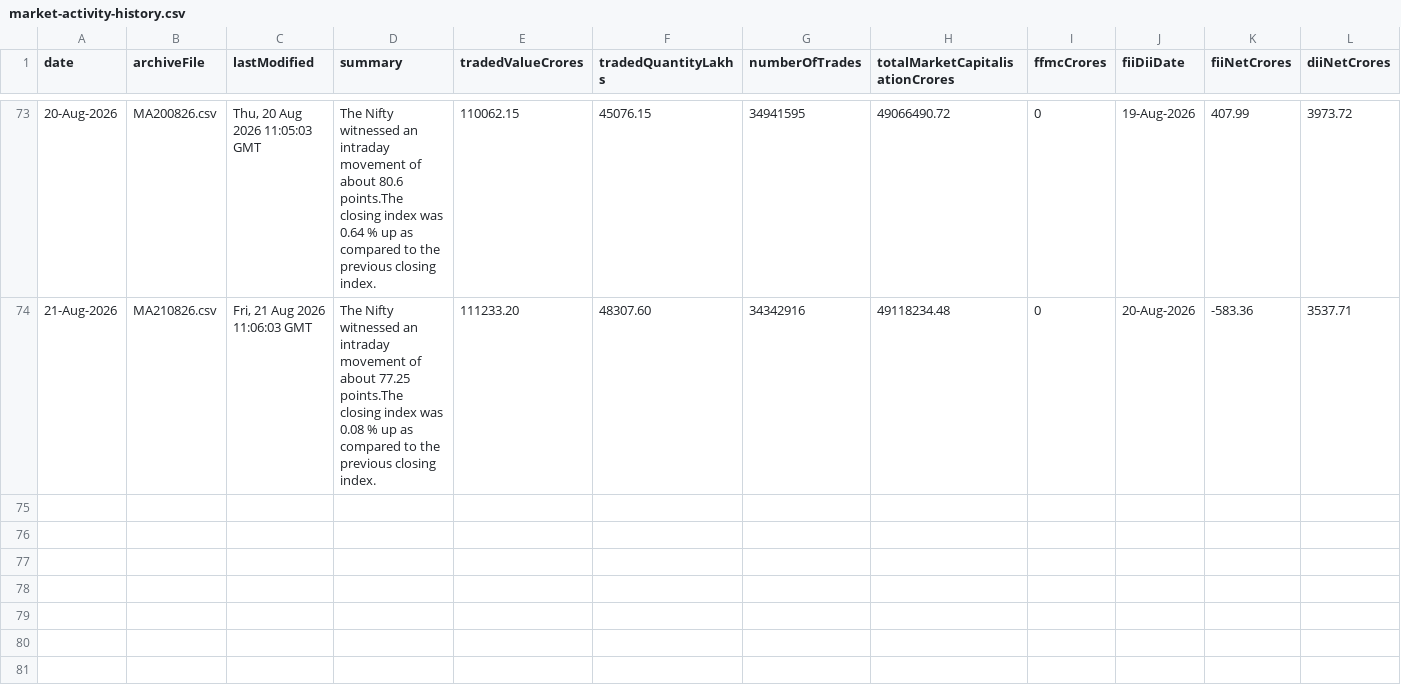
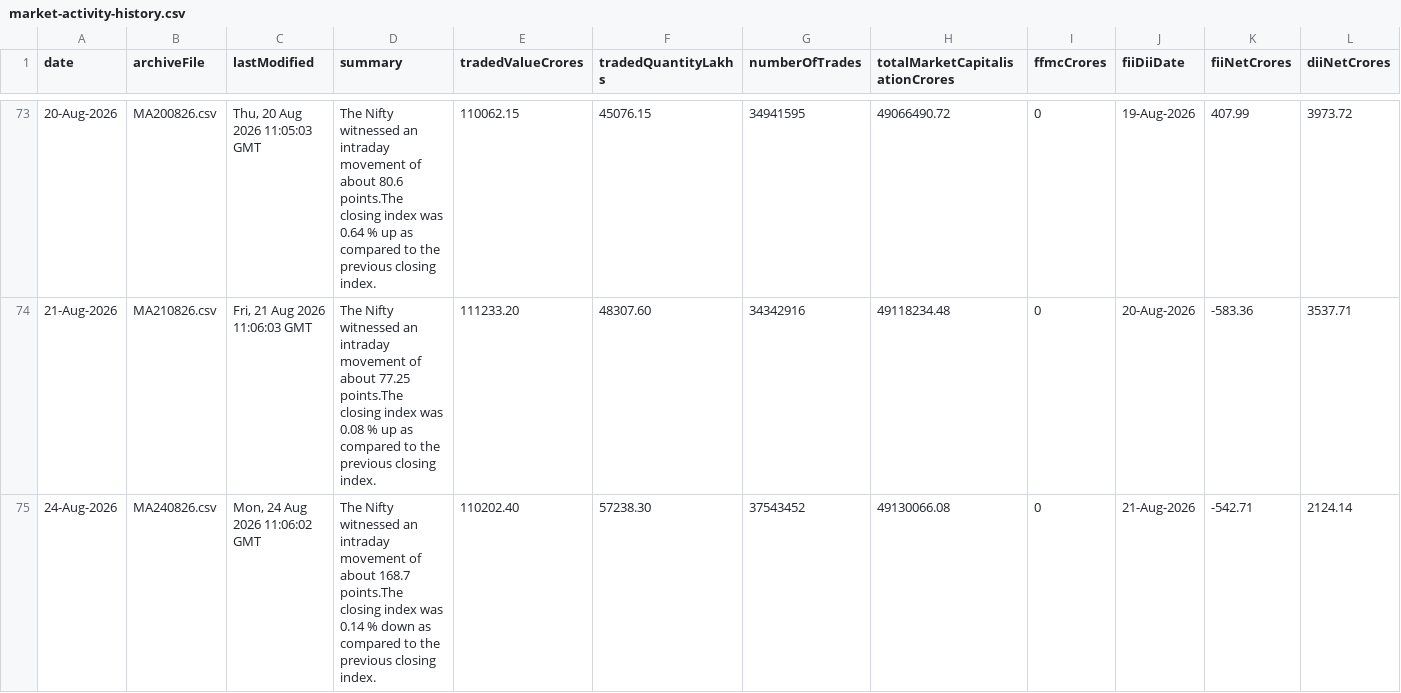
Before and after one commit to shivaraj-arch/niftyanalytica, a CSV file: data/market-activity-history.csv, drawn as a sheet; only a part is shown, gaps mark what is left out.

```diff
--- a/data/market-activity-history.csv
+++ b/data/market-activity-history.csv
@@ -74 +74,2 @@ date,archiveFile,lastModified,summary,tradedValueCrores,tradedQuantityLakhs,numb
 21-Aug-2026,MA210826.csv,"Fri, 21 Aug 2026 11:06:03 GMT",The Nifty witnessed an intraday movement of about 77.25 points.The closing index was 0.08 % up as compared to the previous closing index.,111233.20,48307.60,34342916,49118234.48,0,20-Aug-2026,-583.36,3537.71
+24-Aug-2026,MA240826.csv,"Mon, 24 Aug 2026 11:06:02 GMT",The Nifty witnessed an intraday movement of about 168.7 points.The closing index was 0.14 % down as compared to the previous closing index.,110202.40,57238.30,37543452,49130066.08,0,21-Aug-2026,-542.71,2124.14
```
Also changed, not shown: data/index-summary-history.csv, 2 other files.
